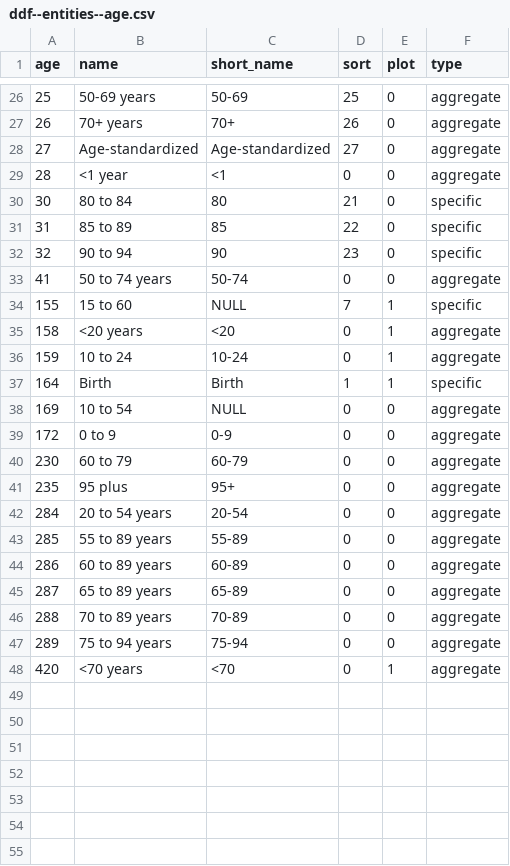
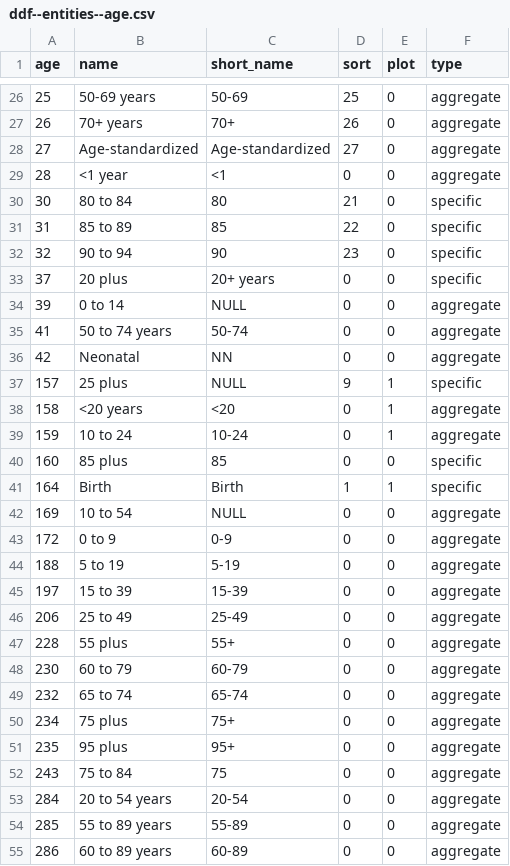
Before and after one commit to open-numbers/ddf--ihme--lex, a CSV file: ddf--entities--age.csv, drawn as a sheet; only a part is shown, gaps mark what is left out; the shorter side is filled out with more unchanged rows.

```diff
--- a/ddf--entities--age.csv
+++ b/ddf--entities--age.csv
@@ -32,6 +32,10 @@ age,name,short_name,sort,plot,type
 32,90 to 94,90,23,0,specific
+37,20 plus,20+ years,0,0,specific
+39,0 to 14,NULL,0,0,aggregate
 41,50 to 74 years,50-74,0,0,aggregate
-155,15 to 60,NULL,7,1,specific
+42,Neonatal,NN,0,0,aggregate
+157,25 plus,NULL,9,1,specific
 158,<20 years,<20,0,1,aggregate
 159,10 to 24,10-24,0,1,aggregate
+160,85 plus,85,0,0,specific
 164,Birth,Birth,1,1,specific
@@ -39,4 +43,11 @@ age,name,short_name,sort,plot,type
 172,0 to 9,0-9,0,0,aggregate
+188,5 to 19,5-19,0,0,aggregate
+197,15 to 39,15-39,0,0,aggregate
+206,25 to 49,25-49,0,0,aggregate
+228,55 plus,55+,0,0,aggregate
 230,60 to 79,60-79,0,0,aggregate
+232,65 to 74,65-74,0,0,aggregate
+234,75 plus,75+,0,0,aggregate
 235,95 plus,95+,0,0,aggregate
+243,75 to 84,75,0,0,aggregate
 284,20 to 54 years,20-54,0,0,aggregate
```
Also changed, not shown: ddf--entities--location.csv, 1 other file.
